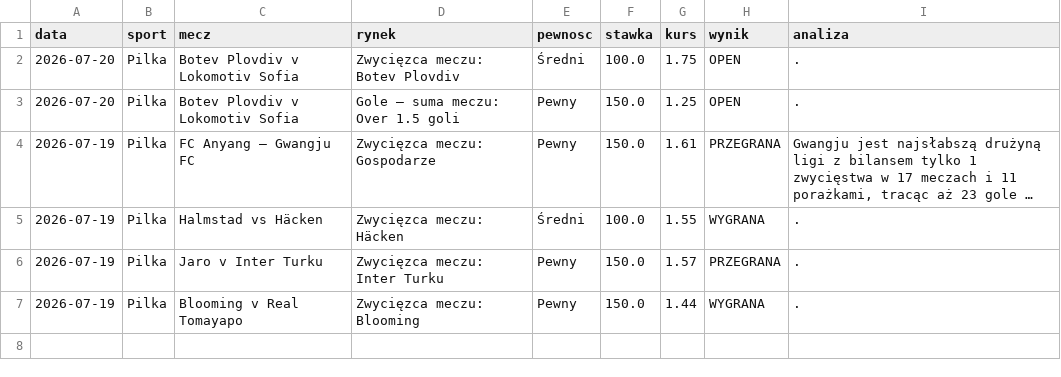
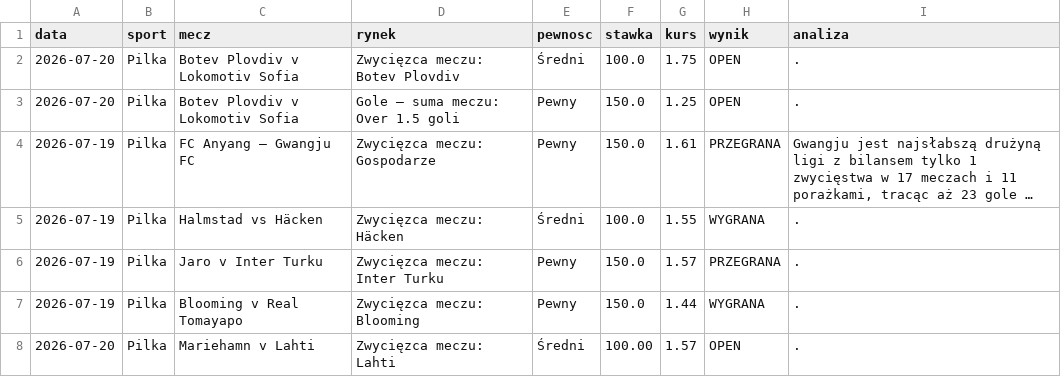
Before and after one commit to Maruha3000/kupony-dashboard, a CSV file: analizy.csv, drawn as a sheet; long unchanged cells end in …; the diff names each change by its address in the sheet, - before the commit and + after, or states it on an @@ line.

Commit message:
Dodano typ: Mariehamn v Lahti

```diff
--- a/analizy.csv
+++ b/analizy.csv
+row 8: 2026-07-20 | Pilka | Mariehamn v Lahti | Zwycięzca meczu: Lahti | Średni | 100.00 | 1.57 | OPEN | .
```
